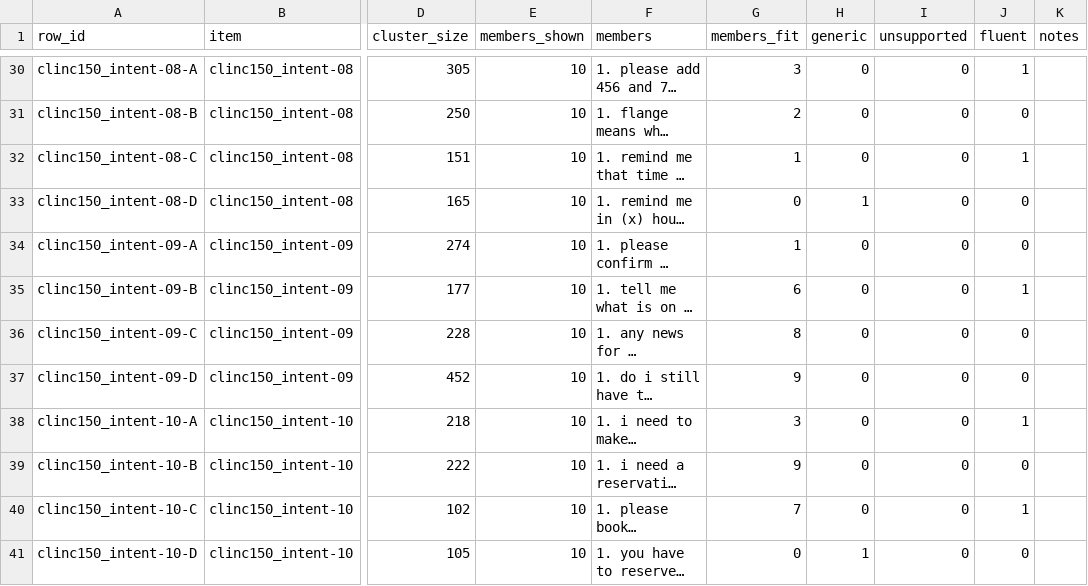
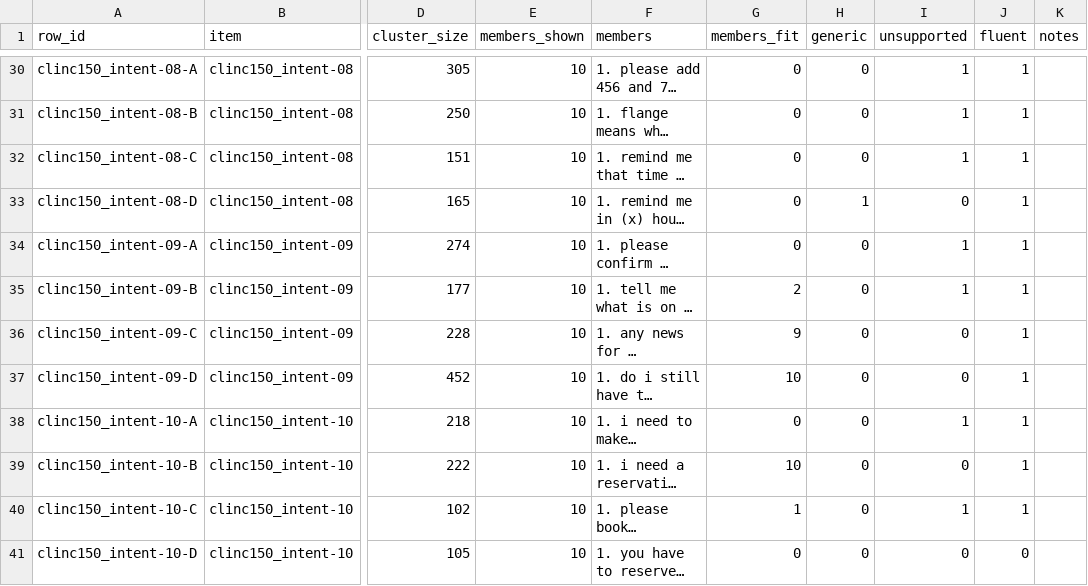
Before and after one commit to k-slimeans/k-slimeans, a CSV file: docs/results/summary_audit_human_nabin_clinc150_intent.csv, drawn as a sheet; only a part is shown, gaps mark what is left out; long unchanged cells end in …; the diff covers the shown part only; the diff names each change by its address in the sheet, - before the commit and + after, or states it on an @@ line.

```diff
--- a/docs/results/summary_audit_human_nabin_clinc150_intent.csv
+++ b/docs/results/summary_audit_human_nabin_clinc150_intent.csv
-G30 (members_fit): 3
+G30 (members_fit): 0
-I30:I32 (unsupported): 0
+I30:I32 (unsupported): 1
-G31 (members_fit): 2
+G31 (members_fit): 0
-J31 (fluent): 0
+J31 (fluent): 1
-G32 (members_fit): 1
+G32 (members_fit): 0
-J33:J34 (fluent): 0
+J33:J34 (fluent): 1
-G34 (members_fit): 1
+G34 (members_fit): 0
-I34:I35 (unsupported): 0
+I34:I35 (unsupported): 1
-G35 (members_fit): 6
+G35 (members_fit): 2
-G36 (members_fit): 8
+G36 (members_fit): 9
-J36:J37 (fluent): 0
+J36:J37 (fluent): 1
-G37 (members_fit): 9
+G37 (members_fit): 10
-G38 (members_fit): 3
+G38 (members_fit): 0
-I38 (unsupported): 0
+I38 (unsupported): 1
-G39 (members_fit): 9
+G39 (members_fit): 10
-J39 (fluent): 0
+J39 (fluent): 1
-G40 (members_fit): 7
+G40 (members_fit): 1
-I40 (unsupported): 0
+I40 (unsupported): 1
-H41 (generic): 1
+H41 (generic): 0
```
Also changed, not shown: 34 edited cells elsewhere in this file, docs/results/summary_audit_human_nabin_bank77.csv.
